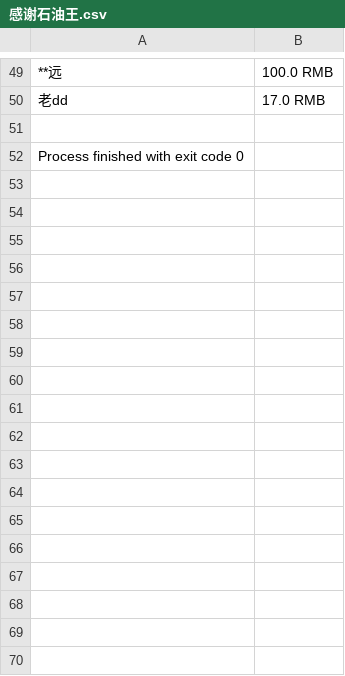
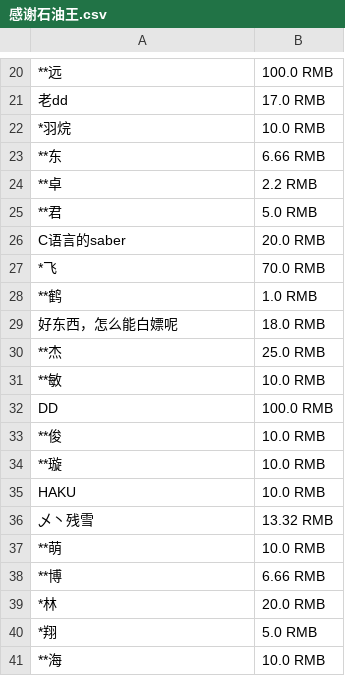
Before and after one commit to zhimingshenjun/DD_KaoRou2, a CSV file: 感谢石油王.csv, drawn as a sheet; only a part is shown, gaps mark what is left out; removed rows and columns are numbered as before the commit, all else as after; the diff covers the shown part only; the diff names each change by its address in the sheet, - before the commit and + after, or states it on an @@ line.

```diff
--- a/感谢石油王.csv
+++ b/感谢石油王.csv
-row 22: (empty)
+row 22: *羽烷 | 10.0 RMB
-row 52: Process finished with exit code 0
+row 23: **东 | 6.66 RMB
+row 24: **卓 | 2.2 RMB
+row 25: **君 | 5.0 RMB
+row 26: C语言的saber | 20.0 RMB
+row 27: *飞 | 70.0 RMB
+row 28: **鹤 | 1.0 RMB
+row 29: 好东西，怎么能白嫖呢 | 18.0 RMB
+row 30: **杰 | 25.0 RMB
+row 31: **敏 | 10.0 RMB
+row 32: DD | 100.0 RMB
+row 33: **俊 | 10.0 RMB
+row 34: **璇 | 10.0 RMB
+row 35: HAKU | 10.0 RMB
+row 36: 乄丶残雪 | 13.32 RMB
+row 37: **萌 | 10.0 RMB
+row 38: **博 | 6.66 RMB
+row 39: *林 | 20.0 RMB
+row 40: *翔 | 5.0 RMB
+row 41: **海 | 10.0 RMB
```
Also changed, not shown: 9 added rows and 29 removed rows elsewhere in this file.
